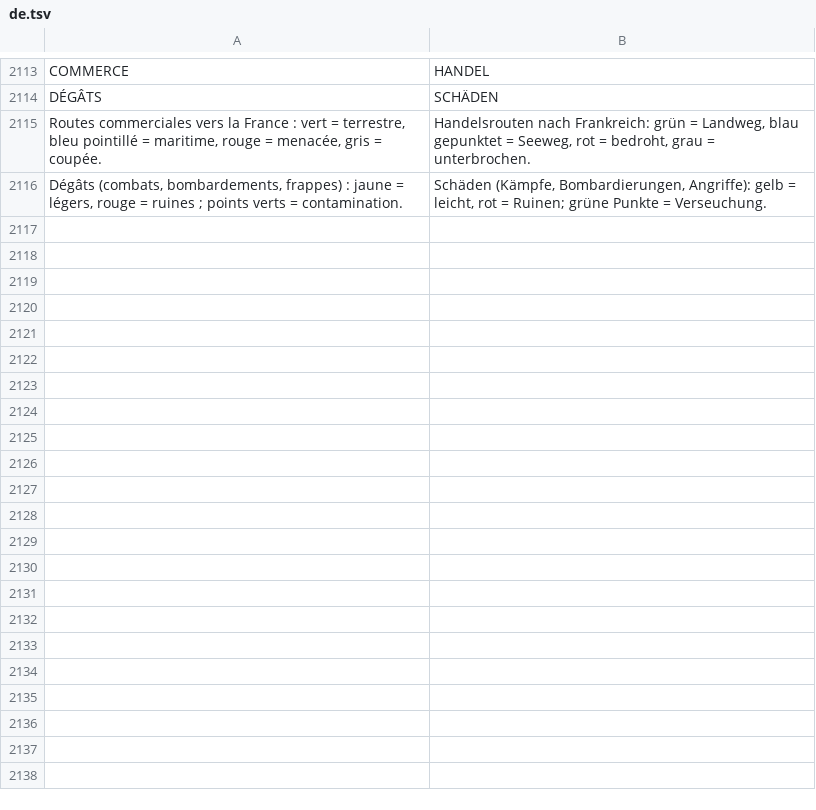
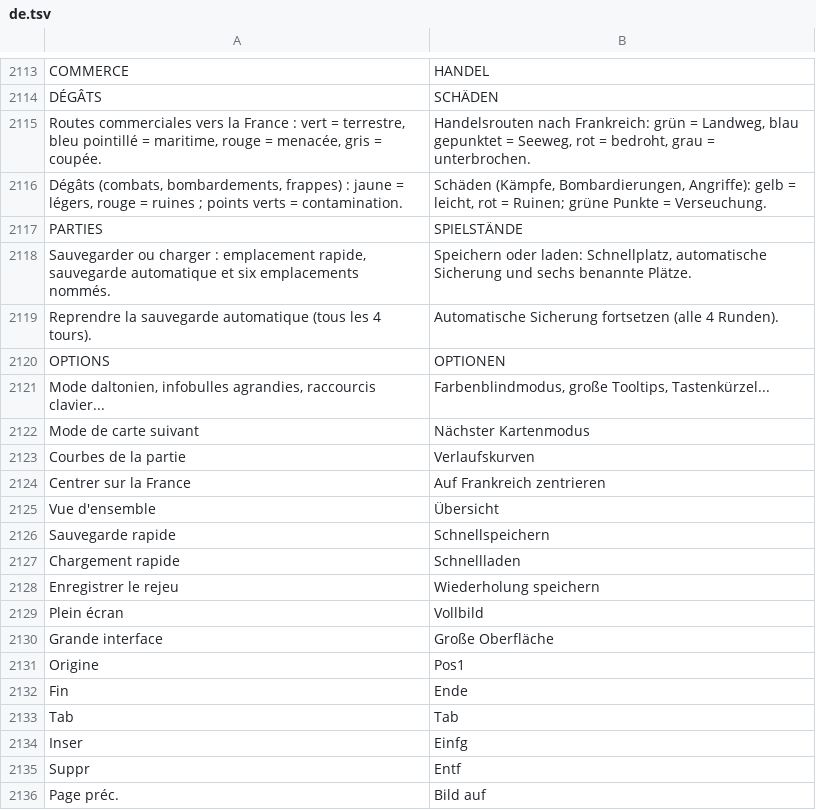
Before and after one commit to wakadu13/RobotAdventure, a TSV file: tools/lang/de.tsv, drawn as a sheet; only a part is shown, gaps mark what is left out; the diff covers the shown part only.

```diff
--- a/tools/lang/de.tsv
+++ b/tools/lang/de.tsv
@@ -2116 +2116,21 @@ Routes commerciales vers la France : vert = terrestre, bleu pointillé = maritim
 Dégâts (combats, bombardements, frappes) : jaune = légers, rouge = ruines ; points verts = contamination.	Schäden (Kämpfe, Bombardierungen, Angriffe): gelb = leicht, rot = Ruinen; grüne Punkte = Verseuchung.
+PARTIES	SPIELSTÄNDE
+Sauvegarder ou charger : emplacement rapide, sauvegarde automatique et six emplacements nommés.	Speichern oder laden: Schnellplatz, automatische Sicherung und sechs benannte Plätze.
+Reprendre la sauvegarde automatique (tous les 4 tours).	Automatische Sicherung fortsetzen (alle 4 Runden).
+OPTIONS	OPTIONEN
+Mode daltonien, infobulles agrandies, raccourcis clavier...	Farbenblindmodus, große Tooltips, Tastenkürzel...
+Mode de carte suivant	Nächster Kartenmodus
+Courbes de la partie	Verlaufskurven
+Centrer sur la France	Auf Frankreich zentrieren
+Vue d'ensemble	Übersicht
+Sauvegarde rapide	Schnellspeichern
+Chargement rapide	Schnellladen
+Enregistrer le rejeu	Wiederholung speichern
+Plein écran	Vollbild
+Grande interface	Große Oberfläche
+Origine	Pos1
+Fin	Ende
+Tab	Tab
+Inser	Einfg
+Suppr	Entf
+Page préc.	Bild auf
```
Also changed, not shown: 30 added rows elsewhere in this file, tools/lang/en.tsv, tools/lang/es.tsv, 17 other files.
